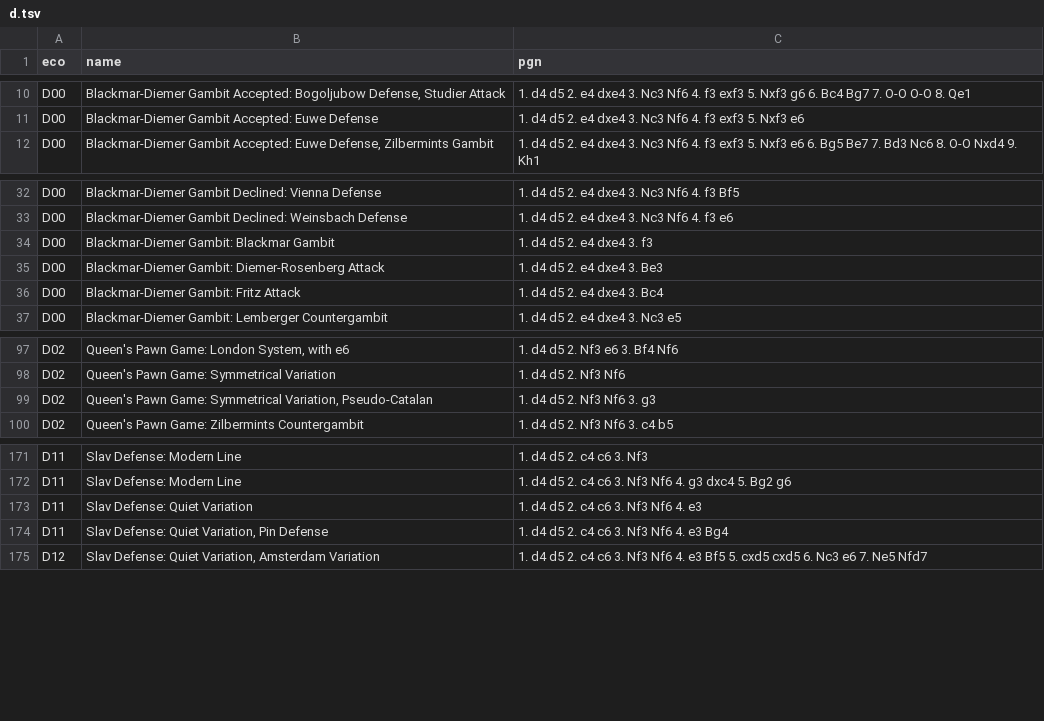
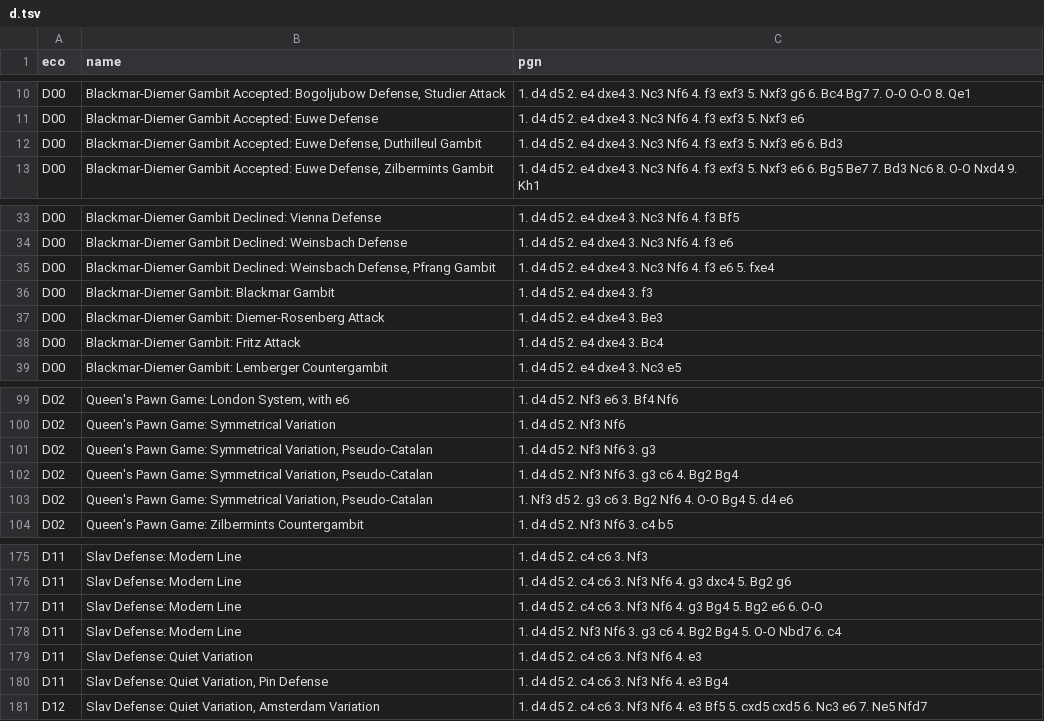
Before and after one commit to mikeb26/chesstools, a TSV file: eco/d.tsv, drawn as a sheet; only a part is shown, gaps mark what is left out; the diff names each change by its address in the sheet, - before the commit and + after, or states it on an @@ line.

```diff
--- a/eco/d.tsv
+++ b/eco/d.tsv
+row 12: D00 | Blackmar-Diemer Gambit Accepted: Euwe Defense, Duthilleul Gambit | 1. d4 d5 2. e4 dxe4 3. Nc3 Nf6 4. f3 exf3 5. Nxf3 e6 6. Bd3
+row 35: D00 | Blackmar-Diemer Gambit Declined: Weinsbach Defense, Pfrang Gambit | 1. d4 d5 2. e4 dxe4 3. Nc3 Nf6 4. f3 e6 5. fxe4
+row 102: D02 | Queen's Pawn Game: Symmetrical Variation, Pseudo-Catalan | 1. d4 d5 2. Nf3 Nf6 3. g3 c6 4. Bg2 Bg4
+row 103: D02 | Queen's Pawn Game: Symmetrical Variation, Pseudo-Catalan | 1. Nf3 d5 2. g3 c6 3. Bg2 Nf6 4. O-O Bg4 5. d4 e6
+row 177: D11 | Slav Defense: Modern Line | 1. d4 d5 2. c4 c6 3. Nf3 Nf6 4. g3 Bg4 5. Bg2 e6 6. O-O
+row 178: D11 | Slav Defense: Modern Line | 1. d4 d5 2. Nf3 Nf6 3. g3 c6 4. Bg2 Bg4 5. O-O Nbd7 6. c4
```
Also changed, not shown: eco/a.tsv, eco/all.tsv, 5 other files.
